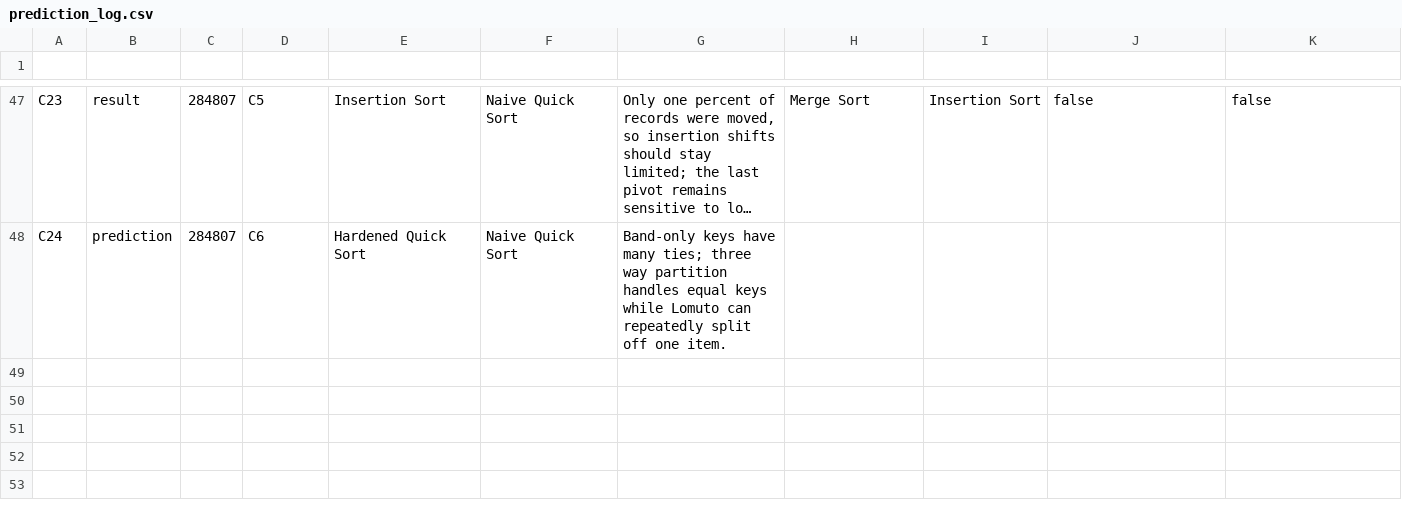
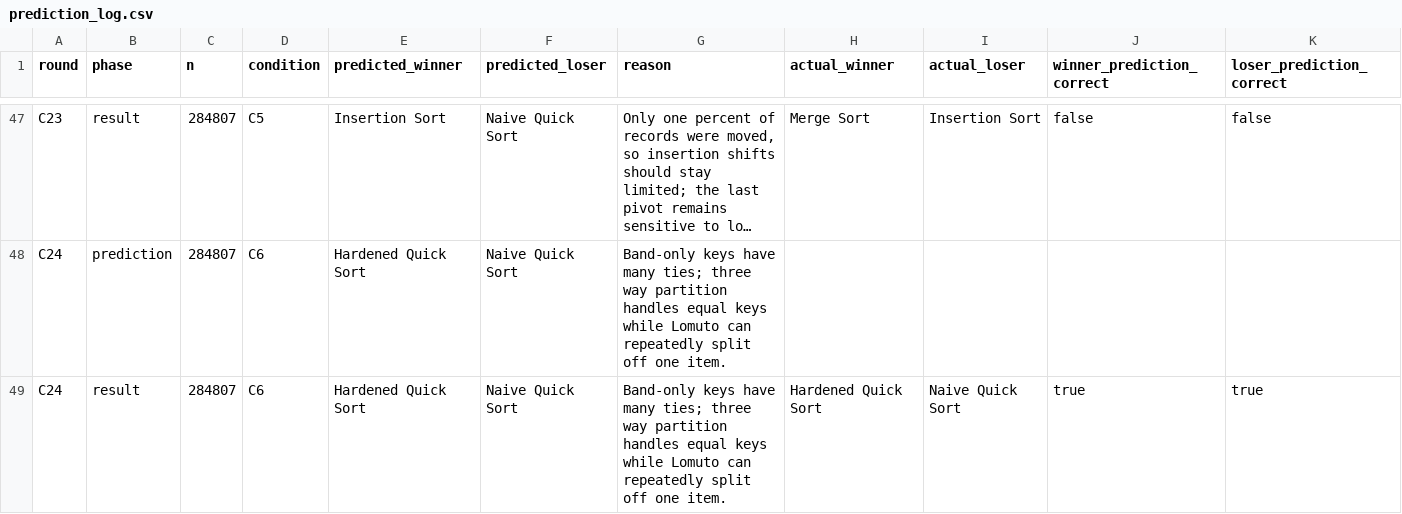
Before and after one commit to AbdulAzeemHashmi/fraud-risk-ranking-engine, a CSV file: results/experiments/prediction_log.csv, drawn as a sheet; only a part is shown, gaps mark what is left out; long unchanged cells end in …; the diff names each change by its address in the sheet, - before the commit and + after, or states it on an @@ line.

```diff
--- a/results/experiments/prediction_log.csv
+++ b/results/experiments/prediction_log.csv
-row 1: (empty)
+row 1: round | phase | n | condition | predicted_winner | predicted_loser | reason | actual_winner | actual_loser | winner_prediction_correct | loser_prediction_correct
+row 49: C24 | result | 284807 | C6 | Hardened Quick Sort | Naive Quick Sort | Band-only keys have many ties; three way partition handles equal keys while Lomuto can repeatedly split off one item. | Hardened Quick Sort | Naive Quick Sort | true | true
```
Also changed, not shown: 9 other files.
